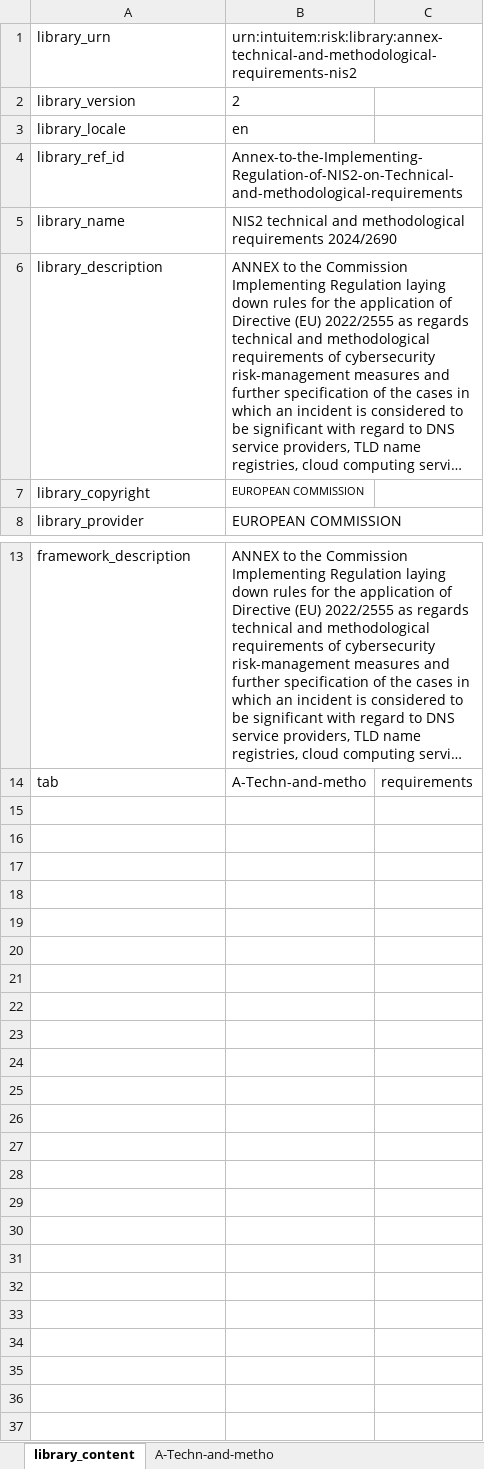
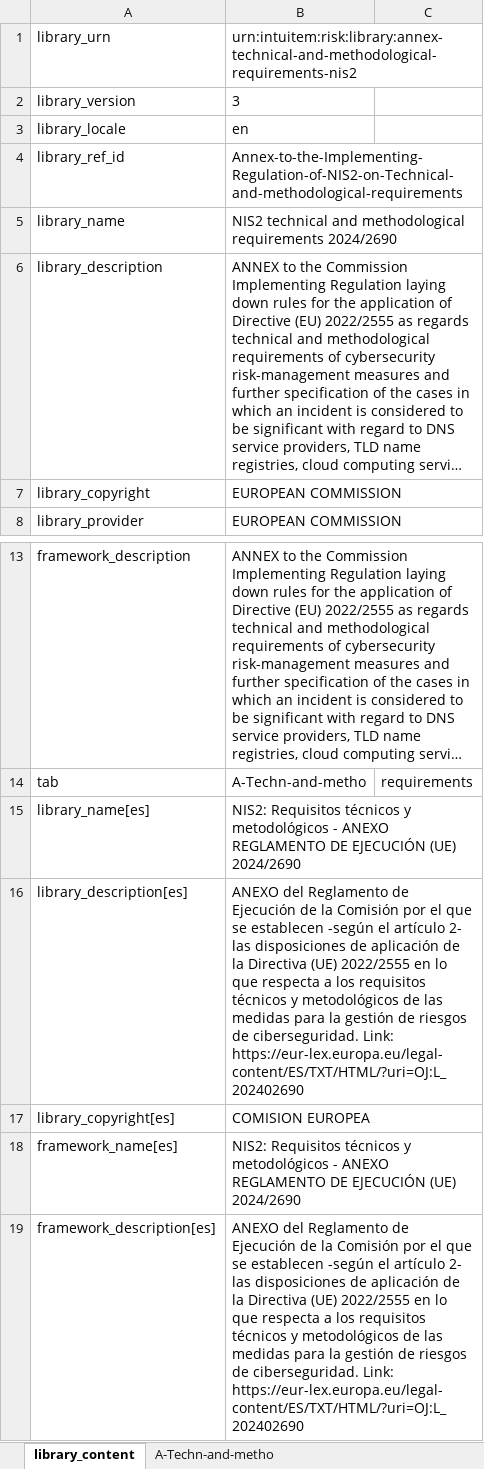
Before and after one commit to intuitem/ciso-assistant-community, an Excel workbook: tools/NIS2/Annex-Implementing-Regulation-of-NIS2-on-T-M.xlsx, sheet library_content, drawn as a sheet; only a part is shown, gaps mark what is left out; long unchanged cells end in …; values as stored, in another font and other column widths than the file's, no borders; the diff names each change by its address in the sheet, - before the commit and + after, or states it on an @@ line.

```diff
--- a/tools/NIS2/Annex-Implementing-Regulation-of-NIS2-on-T-M.xlsx (sheet library_content)
+++ b/tools/NIS2/Annex-Implementing-Regulation-of-NIS2-on-T-M.xlsx (sheet library_content)
-B2: 2
+B2: 3
@@ B7 text size: larger @@
+row 15: library_name[es] | NIS2: Requisitos técnicos y metodológicos - ANEXO REGLAMENTO DE EJECUCIÓN (UE) 2024/2690
+row 16: library_description[es] | ANEXO del Reglamento de Ejecución de la Comisión por el que se establecen -según el artículo 2- las disposiciones de aplicación de la Directiva (UE) 2022/2555 en lo que respecta a los requisitos técnicos y metodológicos de las medidas para la gestión de riesgos de ciberseguridad. Link: https://eur-lex.europa.eu/legal-content/ES/TXT/HTML/?uri=OJ:L_202402690
+row 17: library_copyright[es] | COMISION EUROPEA
+row 18: framework_name[es] | NIS2: Requisitos técnicos y metodológicos - ANEXO REGLAMENTO DE EJECUCIÓN (UE) 2024/2690
+row 19: framework_description[es] | ANEXO del Reglamento de Ejecución de la Comisión por el que se establecen -según el artículo 2- las disposiciones de aplicación de la Directiva (UE) 2022/2555 en lo que respecta a los requisitos técnicos y metodológicos de las medidas para la gestión de riesgos de ciberseguridad. Link: https://eur-lex.europa.eu/legal-content/ES/TXT/HTML/?uri=OJ:L_202402690
```
Also changed, not shown: sheet A-Techn-and-metho.
